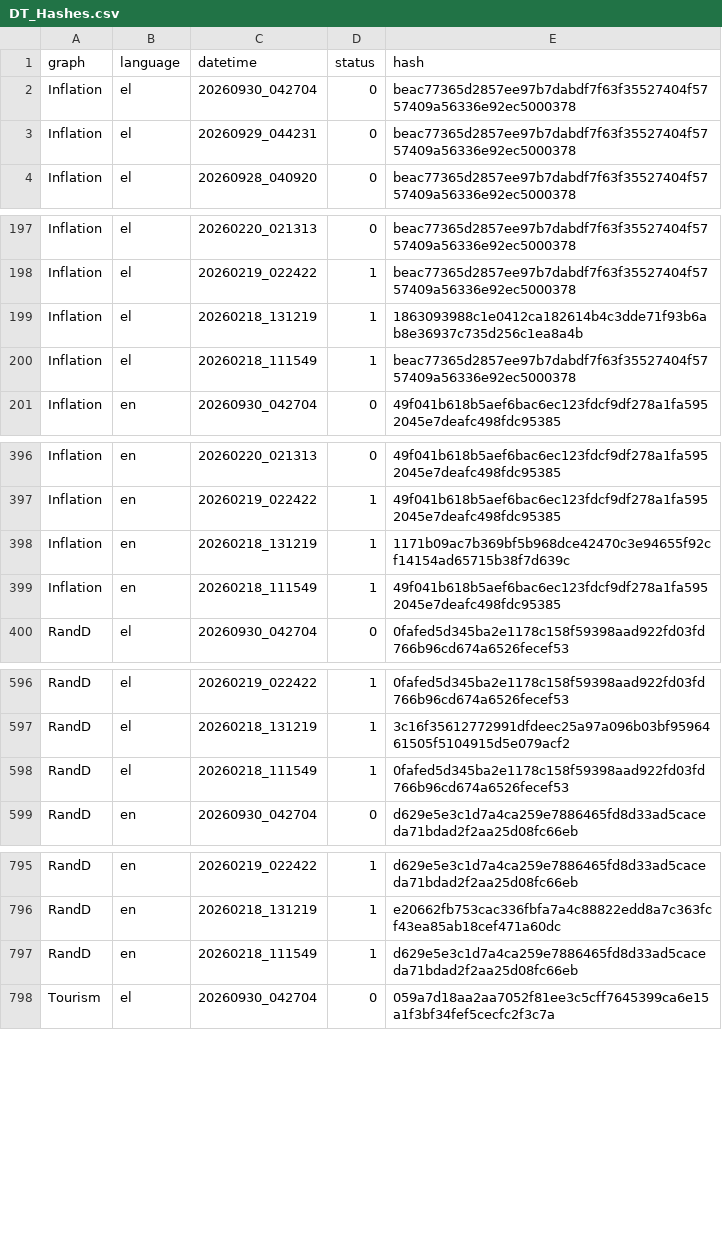
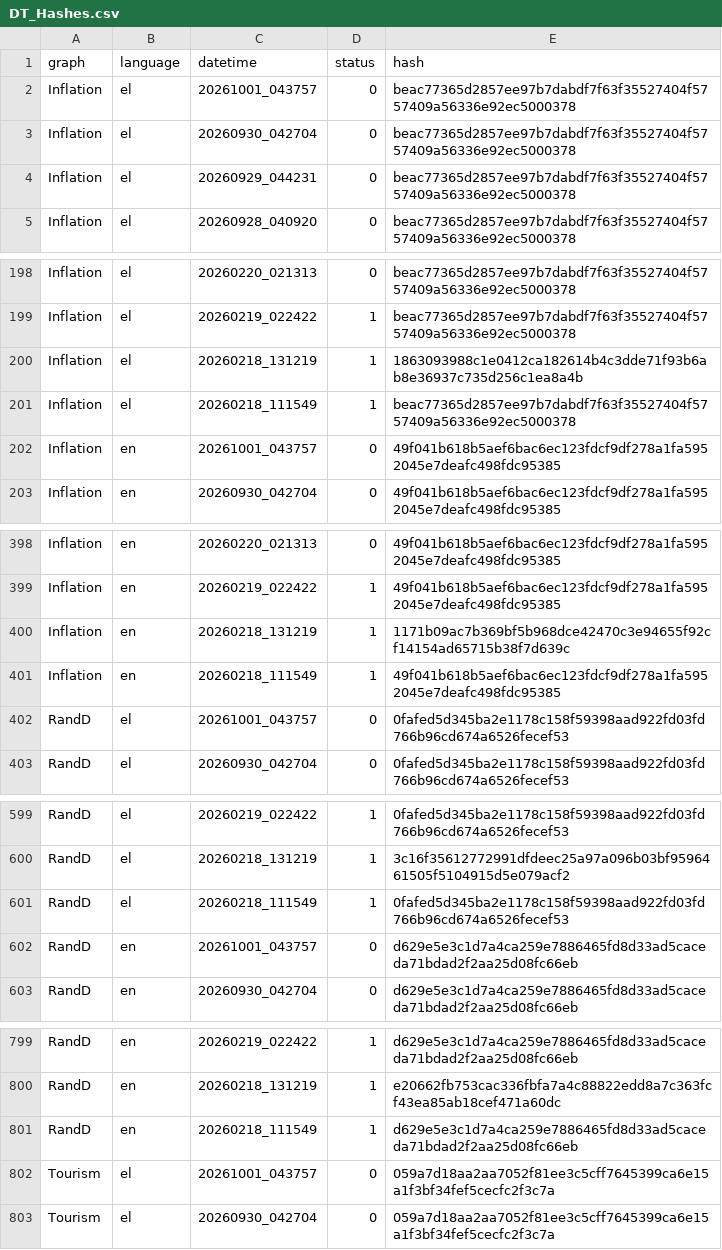
Before and after one commit to hadjittofis/iframetest, a CSV file: logs/DT_Hashes.csv, drawn as a sheet; only a part is shown, gaps mark what is left out; the diff covers the shown part only.

```diff
--- a/logs/DT_Hashes.csv
+++ b/logs/DT_Hashes.csv
@@ -1,2 +1,3 @@
 graph;language;datetime;status;hash
+Inflation;el;20261001_043757;0;beac77365d2857ee97b7dabdf7f63f35527404f5757409a56336e92ec5000378
 Inflation;el;20260930_042704;0;beac77365d2857ee97b7dabdf7f63f35527404f5757409a56336e92ec5000378
@@ -200,2 +201,3 @@ Inflation;el;20260218_131219;1;1863093988c1e0412ca182614b4c3dde71f93b6ab8e36937c
 Inflation;el;20260218_111549;1;beac77365d2857ee97b7dabdf7f63f35527404f5757409a56336e92ec5000378
+Inflation;en;20261001_043757;0;49f041b618b5aef6bac6ec123fdcf9df278a1fa5952045e7deafc498fdc95385
 Inflation;en;20260930_042704;0;49f041b618b5aef6bac6ec123fdcf9df278a1fa5952045e7deafc498fdc95385
@@ -399,2 +401,3 @@ Inflation;en;20260218_131219;1;1171b09ac7b369bf5b968dce42470c3e94655f92cf14154ad
 Inflation;en;20260218_111549;1;49f041b618b5aef6bac6ec123fdcf9df278a1fa5952045e7deafc498fdc95385
+RandD;el;20261001_043757;0;0fafed5d345ba2e1178c158f59398aad922fd03fd766b96cd674a6526fecef53
 RandD;el;20260930_042704;0;0fafed5d345ba2e1178c158f59398aad922fd03fd766b96cd674a6526fecef53
@@ -598,2 +601,3 @@ RandD;el;20260218_131219;1;3c16f35612772991dfdeec25a97a096b03bf9596461505f510491
 RandD;el;20260218_111549;1;0fafed5d345ba2e1178c158f59398aad922fd03fd766b96cd674a6526fecef53
+RandD;en;20261001_043757;0;d629e5e3c1d7a4ca259e7886465fd8d33ad5caceda71bdad2f2aa25d08fc66eb
 RandD;en;20260930_042704;0;d629e5e3c1d7a4ca259e7886465fd8d33ad5caceda71bdad2f2aa25d08fc66eb
@@ -797,2 +801,3 @@ RandD;en;20260218_131219;1;e20662fb753cac336fbfa7a4c88822edd8a7c363fcf43ea85ab18
 RandD;en;20260218_111549;1;d629e5e3c1d7a4ca259e7886465fd8d33ad5caceda71bdad2f2aa25d08fc66eb
+Tourism;el;20261001_043757;0;059a7d18aa2aa7052f81ee3c5cff7645399ca6e15a1f3bf34fef5cecfc2f3c7a
 Tourism;el;20260930_042704;0;059a7d18aa2aa7052f81ee3c5cff7645399ca6e15a1f3bf34fef5cecfc2f3c7a
```
Also changed, not shown: 1 added row elsewhere in this file, 1 other file.
